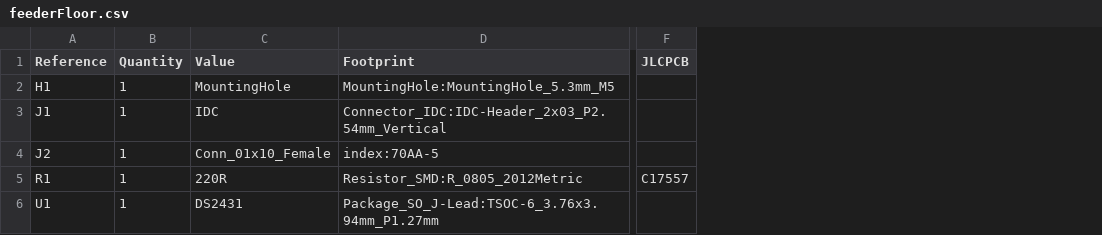
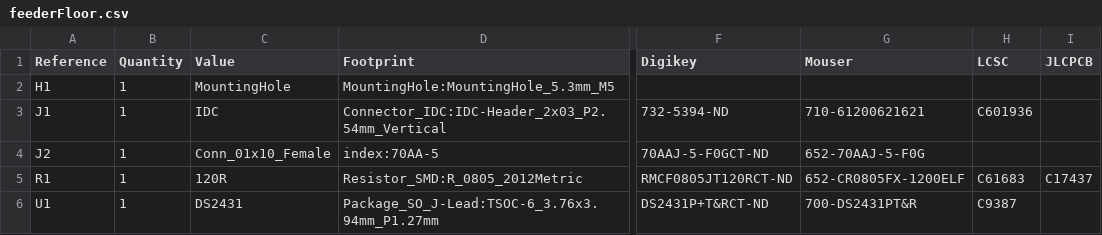
Before and after one commit to opulo-inc/lumenpnp, a CSV file: feeder/pcb/feederFloor/export/feederFloor.csv, drawn as a sheet; only a part is shown, gaps mark what is left out; addresses are those after the commit; the diff names each change by its address in the sheet, - before the commit and + after, or states it on an @@ line.

```diff
--- a/feeder/pcb/feederFloor/export/feederFloor.csv
+++ b/feeder/pcb/feederFloor/export/feederFloor.csv
+column F (Digikey), rows 3-6: 732-5394-ND | 70AAJ-5-F0GCT-ND | RMCF0805JT120RCT-ND | DS2431P+T&RCT-ND
+column G (Mouser), rows 3-6: 710-61200621621 | 652-70AAJ-5-F0G | 652-CR0805FX-1200ELF | 700-DS2431PT&R
+column H (LCSC), rows 3-6: C601936 |  | C61683 | C9387
-C5 (Value): 220R
+C5 (Value): 120R
-I5 (JLCPCB): C17557
+I5 (JLCPCB): C17437
```
Also changed, not shown: feeder/pcb/feederFloor/export/feederFloor-bom.csv, feeder/pcb/feederFloor/export/feederFloor_bom_jlc.csv, 46 other files.
